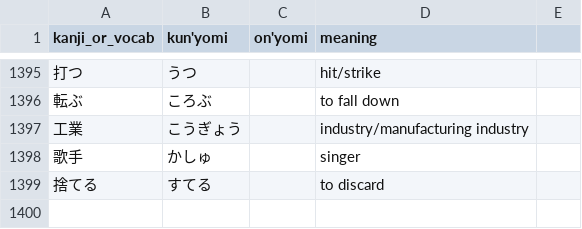
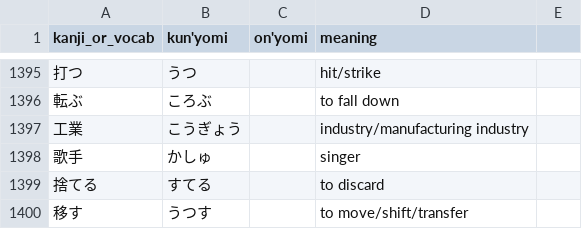
Before and after one commit to bkayalibay/kanki, a CSV file: database.csv, drawn as a sheet; only a part is shown, gaps mark what is left out.

Commit message:
Adds more words.

```diff
--- a/database.csv
+++ b/database.csv
@@ -1399 +1399,2 @@ kanji_or_vocab, kun'yomi, on'yomi, meaning
 捨てる, すてる, , to discard
+移す, うつす, , to move/shift/transfer
```
